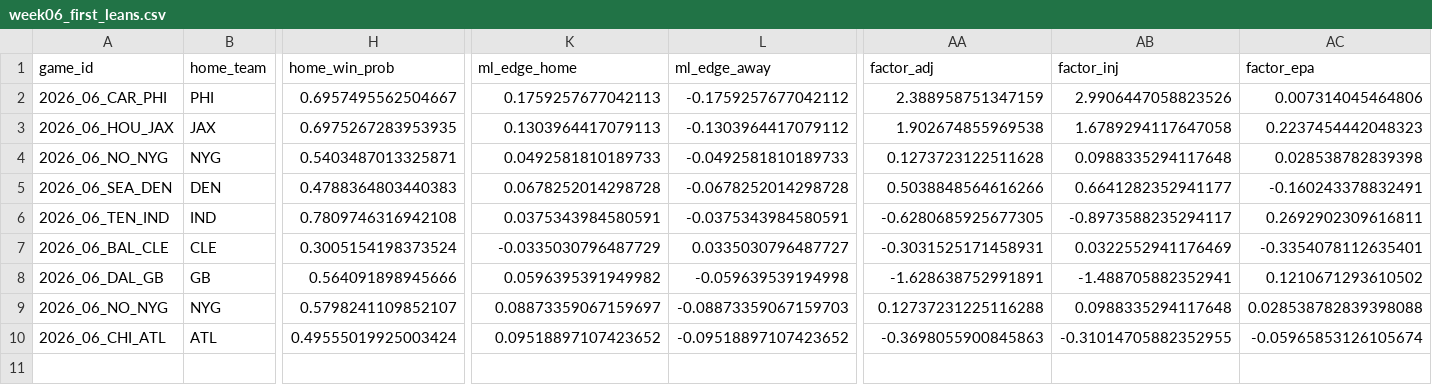
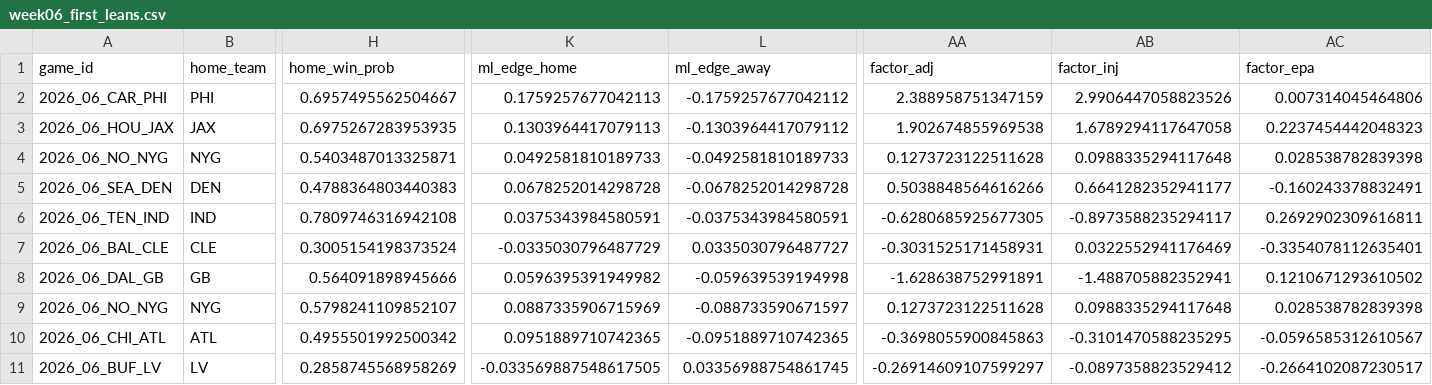
Before and after one commit to jamesonbryant18-byte/NFL-Betting-model, a CSV file: picks/2026/week06_first_leans.csv, drawn as a sheet; only a part is shown, gaps mark what is left out; rows hold the shown columns only; the diff names each change by its address in the sheet, - before the commit and + after, or states it on an @@ line.

```diff
--- a/picks/2026/week06_first_leans.csv
+++ b/picks/2026/week06_first_leans.csv
-K9 (ml_edge_home): 0.08873359067159697
+K9 (ml_edge_home): 0.0887335906715969
-L9 (ml_edge_away): -0.08873359067159703
+L9 (ml_edge_away): -0.088733590671597
-AA9 (factor_adj): 0.12737231225116288
+AA9 (factor_adj): 0.1273723122511628
-AC9 (factor_epa): 0.028538782839398088
+AC9 (factor_epa): 0.028538782839398
-H10 (home_win_prob): 0.49555019925003424
+H10 (home_win_prob): 0.4955501992500342
-K10 (ml_edge_home): 0.09518897107423652
+K10 (ml_edge_home): 0.0951889710742365
-L10 (ml_edge_away): -0.09518897107423652
+L10 (ml_edge_away): -0.0951889710742365
-AB10 (factor_inj): -0.31014705882352955
+AB10 (factor_inj): -0.3101470588235295
-AC10 (factor_epa): -0.05965853126105674
+AC10 (factor_epa): -0.0596585312610567
+row 11: 2026_06_BUF_LV | LV | 0.2858745568958269 | -0.033569887548617505 | 0.03356988754861745 | -0.26914609107599297 | -0.0897358823529412 | -0.2664102087230517
```
Also changed, not shown: data/bet_log.csv, picks/2026/week06_leans.csv, 3 other files.
